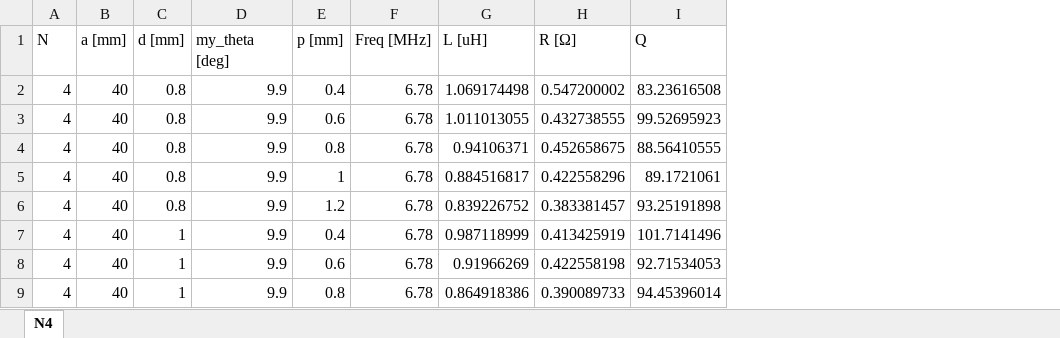
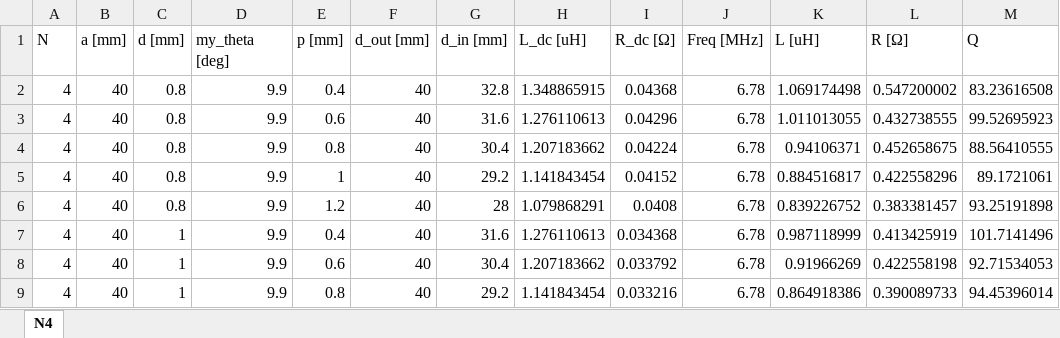
Before and after one commit to Wyao68/diploma_project, an Excel workbook: coils_model/data/N4.xlsx, sheet N4, drawn as a sheet; only a part is shown; values as stored, in another font and other column widths than the file's, no borders; conditional formats not drawn; the diff names each change by its address in the sheet, - before the commit and + after, or states it on an @@ line.

```diff
--- a/coils_model/data/N4.xlsx (sheet N4)
+++ b/coils_model/data/N4.xlsx (sheet N4)
+column F (d_out [mm]), rows 2-9: all 40
+column G (d_in [mm]), rows 2-9: 32.8 | 31.6 | 30.4 | 29.2 | 28 | 31.6 | 30.4 | 29.2
+column H (L_dc [uH]), rows 2-9: 1.348865915 | 1.276110613 | 1.207183662 | 1.141843454 | 1.079868291 | 1.276110613 | 1.207183662 | 1.141843454
+column I (R_dc [Ω]), rows 2-9: 0.04368 | 0.04296 | 0.04224 | 0.04152 | 0.0408 | 0.034368 | 0.033792 | 0.033216
```
Also changed, not shown: coils_model/data/N2.xlsx, coils_model/data/N3.xlsx, 14 other files.
